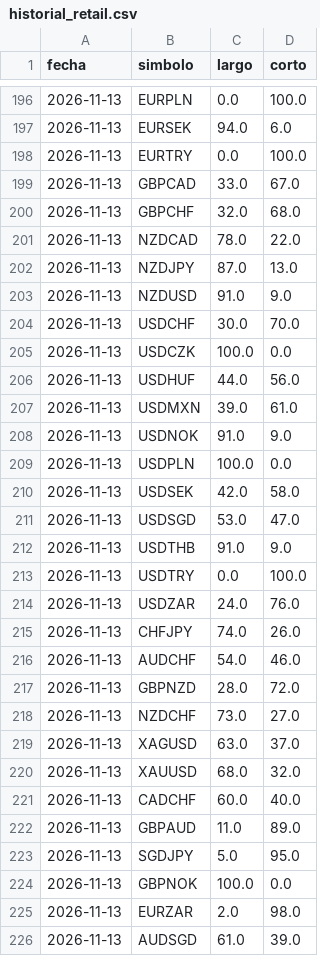
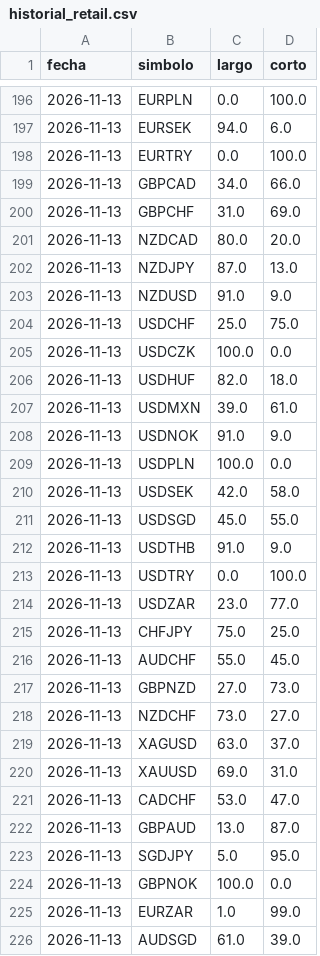
Before and after one commit to MICHAELACG12/retail-historial, a CSV file: historial_retail.csv, drawn as a sheet; only a part is shown, gaps mark what is left out; the diff covers the shown part only.

Commit message:
Retail del dia

```diff
--- a/historial_retail.csv
+++ b/historial_retail.csv
@@ -198,10 +198,10 @@ fecha,simbolo,largo,corto
 2026-11-13,EURTRY,0.0,100.0
-2026-11-13,GBPCAD,33.0,67.0
-2026-11-13,GBPCHF,32.0,68.0
-2026-11-13,NZDCAD,78.0,22.0
+2026-11-13,GBPCAD,34.0,66.0
+2026-11-13,GBPCHF,31.0,69.0
+2026-11-13,NZDCAD,80.0,20.0
 2026-11-13,NZDJPY,87.0,13.0
 2026-11-13,NZDUSD,91.0,9.0
-2026-11-13,USDCHF,30.0,70.0
+2026-11-13,USDCHF,25.0,75.0
 2026-11-13,USDCZK,100.0,0.0
-2026-11-13,USDHUF,44.0,56.0
+2026-11-13,USDHUF,82.0,18.0
 2026-11-13,USDMXN,39.0,61.0
@@ -210,17 +210,17 @@ fecha,simbolo,largo,corto
 2026-11-13,USDSEK,42.0,58.0
-2026-11-13,USDSGD,53.0,47.0
+2026-11-13,USDSGD,45.0,55.0
 2026-11-13,USDTHB,91.0,9.0
 2026-11-13,USDTRY,0.0,100.0
-2026-11-13,USDZAR,24.0,76.0
-2026-11-13,CHFJPY,74.0,26.0
-2026-11-13,AUDCHF,54.0,46.0
-2026-11-13,GBPNZD,28.0,72.0
+2026-11-13,USDZAR,23.0,77.0
+2026-11-13,CHFJPY,75.0,25.0
+2026-11-13,AUDCHF,55.0,45.0
+2026-11-13,GBPNZD,27.0,73.0
 2026-11-13,NZDCHF,73.0,27.0
 2026-11-13,XAGUSD,63.0,37.0
-2026-11-13,XAUUSD,68.0,32.0
-2026-11-13,CADCHF,60.0,40.0
-2026-11-13,GBPAUD,11.0,89.0
+2026-11-13,XAUUSD,69.0,31.0
+2026-11-13,CADCHF,53.0,47.0
+2026-11-13,GBPAUD,13.0,87.0
 2026-11-13,SGDJPY,5.0,95.0
 2026-11-13,GBPNOK,100.0,0.0
-2026-11-13,EURZAR,2.0,98.0
+2026-11-13,EURZAR,1.0,99.0
 2026-11-13,AUDSGD,61.0,39.0
```
Also changed, not shown: 26 edited cells elsewhere in this file.
